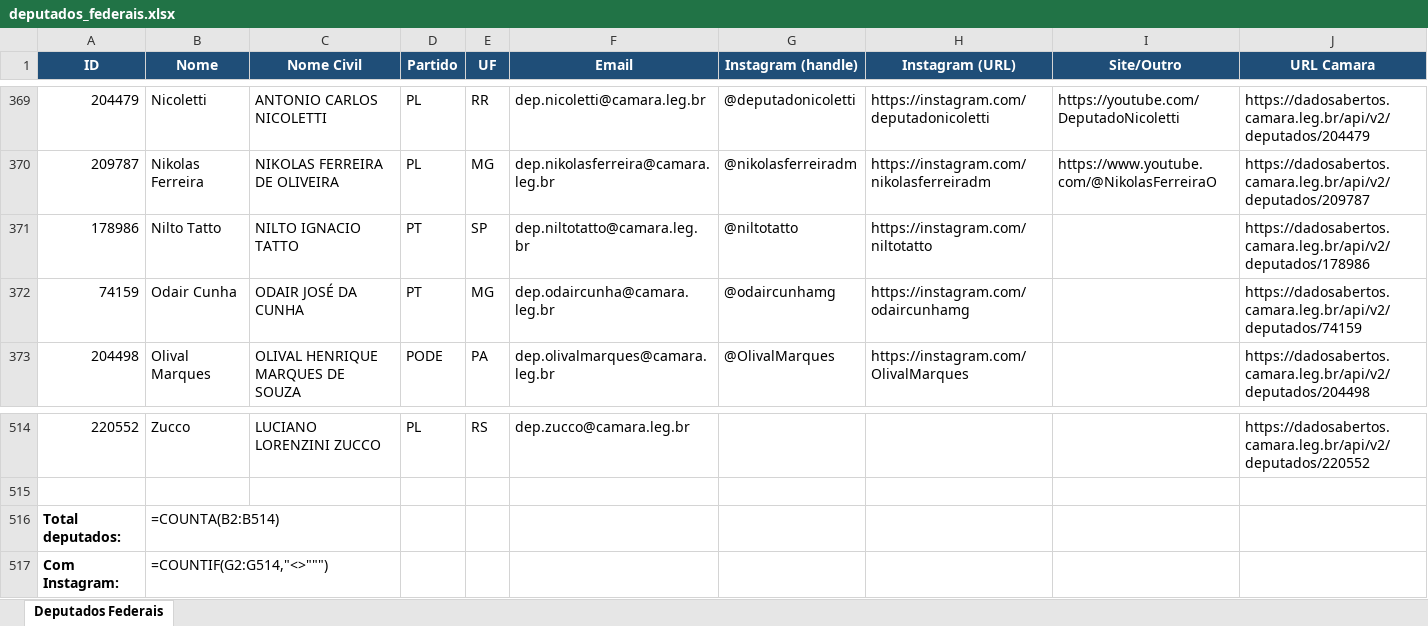
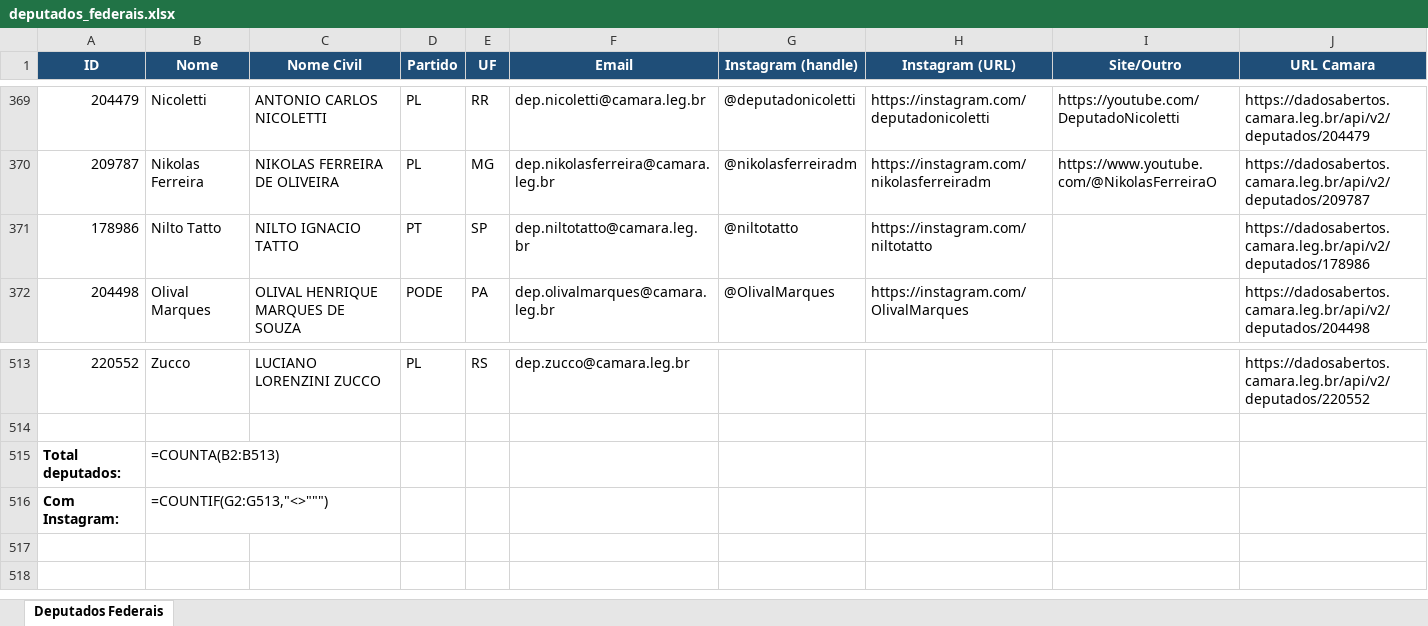
Before and after one commit to philipeassessoria-lgtm/monitor-deputados, an Excel workbook: deputados_federais.xlsx, sheet Deputados Federais, drawn as a sheet; only a part is shown, gaps mark what is left out; values as stored, in another font and other column widths than the file's, no borders; formulas without a stored value are shown as written; removed rows and columns are numbered as before the commit, all else as after; the diff names each change by its address in the sheet, - before the commit and + after, or states it on an @@ line.

```diff
--- a/deputados_federais.xlsx (sheet Deputados Federais)
+++ b/deputados_federais.xlsx (sheet Deputados Federais)
-row 372: 74159 | Odair Cunha | ODAIR JOSÉ DA CUNHA | PT | MG | dep.odaircunha@camara.leg.br | @odaircunhamg | https://instagram.com/odaircunhamg |  | https://dadosabertos.camara.leg.br/api/v2/deputados/74159
-B515 (Nome): =COUNTA(B2:B514)
+B515 (Nome): =COUNTA(B2:B513)
-B516 (Nome): =COUNTIF(G2:G514,"<>""")
+B516 (Nome): =COUNTIF(G2:G513,"<>""")
```
Also changed, not shown: deputados_estaduais.xlsx, 1 other file.
